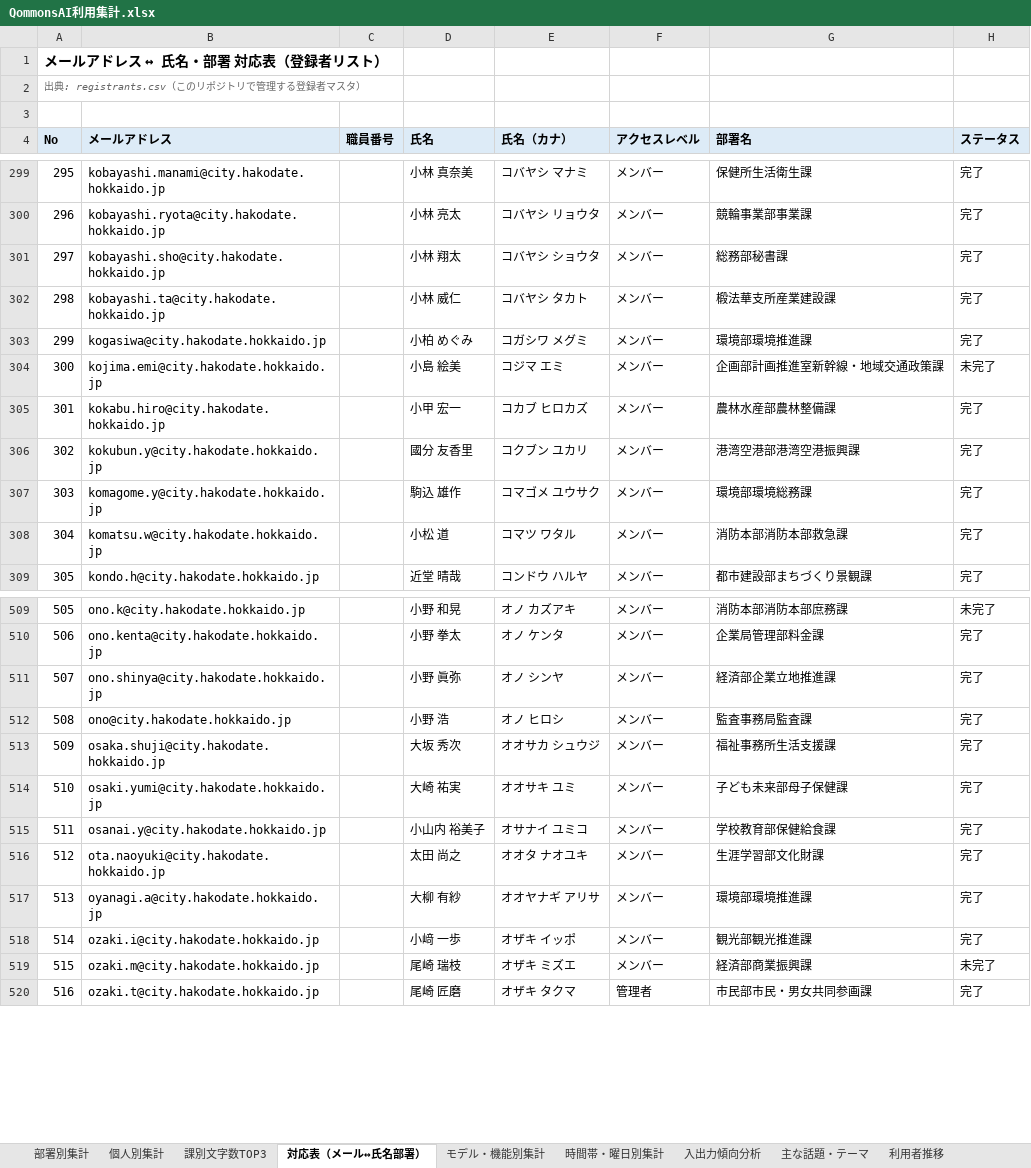
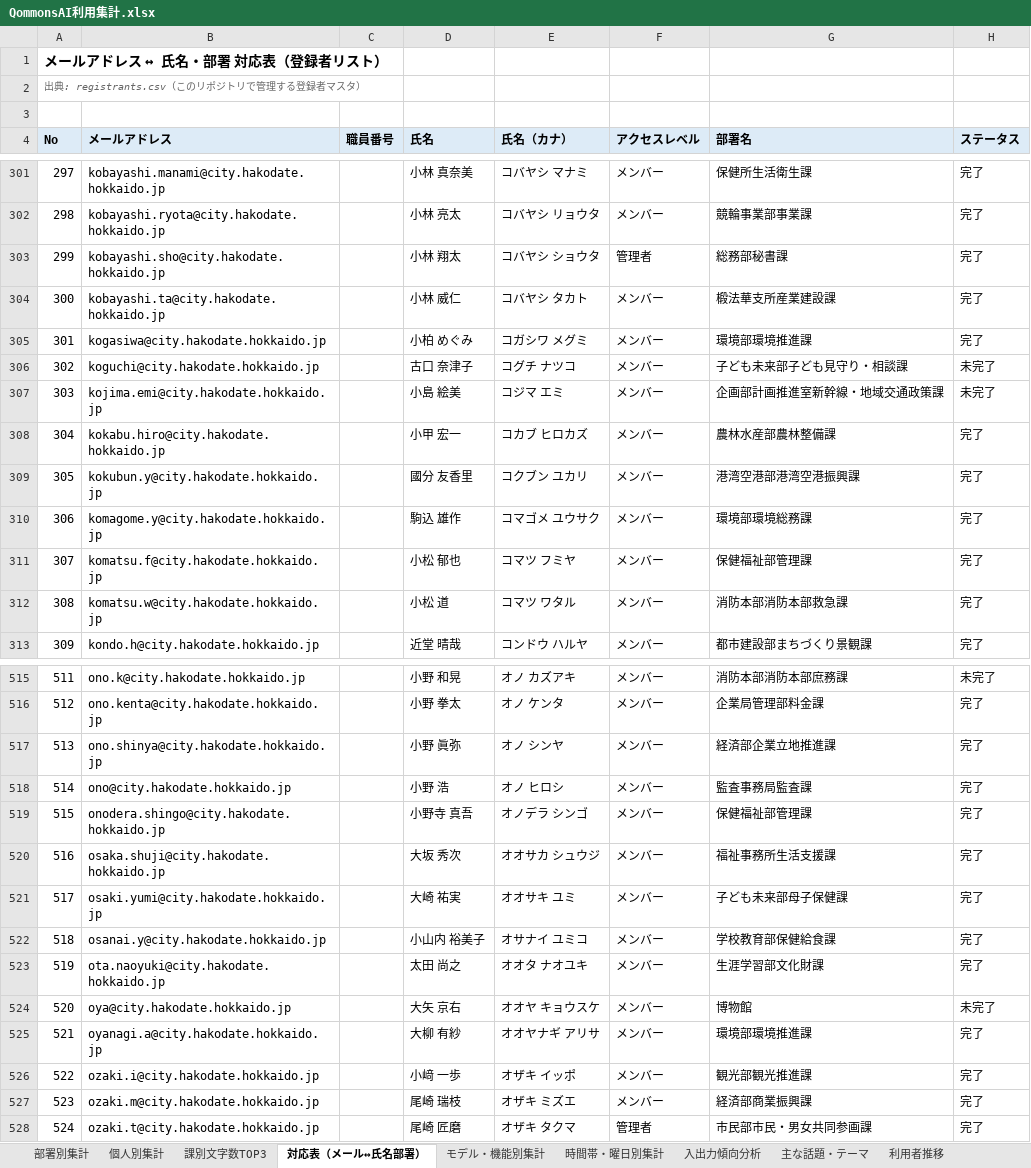
Before and after one commit to pikaring/claude-code, an Excel workbook: QommonsAI利用集計.xlsx, sheet 対応表（メール↔氏名部署）, drawn as a sheet; only a part is shown, gaps mark what is left out; values as stored, in another font and other column widths than the file's, no borders; addresses are those after the commit; the diff covers the shown part only; the diff names each change by its address in the sheet, - before the commit and + after, or states it on an @@ line.

```diff
--- a/QommonsAI利用集計.xlsx (sheet 対応表（メール↔氏名部署）)
+++ b/QommonsAI利用集計.xlsx (sheet 対応表（メール↔氏名部署）)
@@ column A (No) renumbered from row 67 down @@
-F303 (アクセスレベル): メンバー
+F303 (アクセスレベル): 管理者
+row 306: 302 | koguchi@city.hakodate.hokkaido.jp |  | 古口 奈津子 | コグチ ナツコ | メンバー | 子ども未来部子ども見守り・相談課 | 未完了
+row 311: 307 | komatsu.f@city.hakodate.hokkaido.jp |  | 小松 郁也 | コマツ フミヤ | メンバー | 保健福祉部管理課 | 完了
+row 519: 515 | onodera.shingo@city.hakodate.hokkaido.jp |  | 小野寺 真吾 | オノデラ シンゴ | メンバー | 保健福祉部管理課 | 完了
+row 524: 520 | oya@city.hakodate.hokkaido.jp |  | 大矢 京右 | オオヤ キョウスケ | メンバー | 博物館 | 未完了
-H527 (ステータス): 未完了
+H527 (ステータス): 完了
```
Also changed, not shown: 7 added rows and 13 edited cells elsewhere in this sheet, sheet 個人別集計, sheet 部署別集計, sheet 課別文字数TOP3, sheet 入出力傾向分析, sheet モデル・機能別集計, sheet 時間帯・曜日別集計, 3 more sheets, reports/QommonsAI利用集計_2026-08.xlsx, 3 other files.
